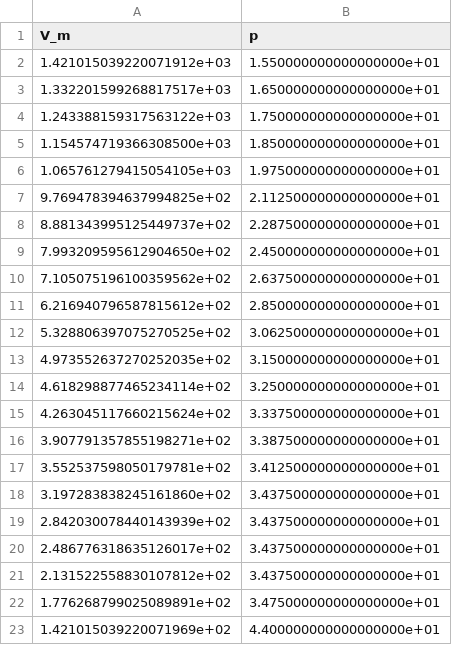
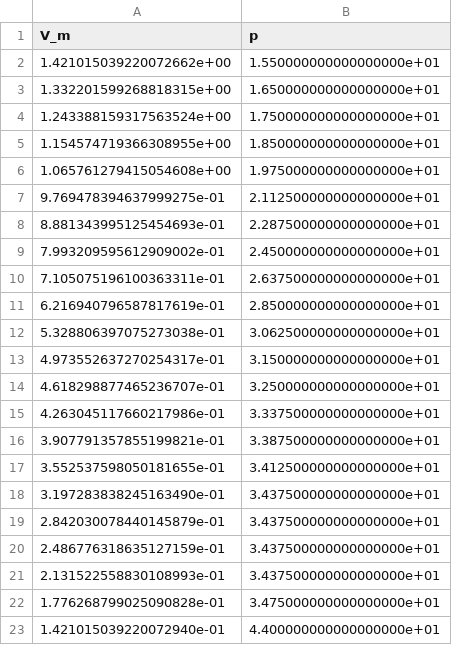
Before and after one commit to ces42/praktikum1, a CSV file: ZUS/Daten/molar42.5.csv, drawn as a sheet.

```diff
--- a/ZUS/Daten/molar42.5.csv
+++ b/ZUS/Daten/molar42.5.csv
@@ -1,23 +1,23 @@
 V_m,p
-1.421015039220071912e+03,1.550000000000000000e+01
-1.332201599268817517e+03,1.650000000000000000e+01
-1.243388159317563122e+03,1.750000000000000000e+01
-1.154574719366308500e+03,1.850000000000000000e+01
-1.065761279415054105e+03,1.975000000000000000e+01
-9.769478394637994825e+02,2.112500000000000000e+01
-8.881343995125449737e+02,2.287500000000000000e+01
-7.993209595612904650e+02,2.450000000000000000e+01
-7.105075196100359562e+02,2.637500000000000000e+01
-6.216940796587815612e+02,2.850000000000000000e+01
-5.328806397075270525e+02,3.062500000000000000e+01
-4.973552637270252035e+02,3.150000000000000000e+01
-4.618298877465234114e+02,3.250000000000000000e+01
-4.263045117660215624e+02,3.337500000000000000e+01
-3.907791357855198271e+02,3.387500000000000000e+01
-3.552537598050179781e+02,3.412500000000000000e+01
-3.197283838245161860e+02,3.437500000000000000e+01
-2.842030078440143939e+02,3.437500000000000000e+01
-2.486776318635126017e+02,3.437500000000000000e+01
-2.131522558830107812e+02,3.437500000000000000e+01
-1.776268799025089891e+02,3.475000000000000000e+01
-1.421015039220071969e+02,4.400000000000000000e+01
+1.421015039220072662e+00,1.550000000000000000e+01
+1.332201599268818315e+00,1.650000000000000000e+01
+1.243388159317563524e+00,1.750000000000000000e+01
+1.154574719366308955e+00,1.850000000000000000e+01
+1.065761279415054608e+00,1.975000000000000000e+01
+9.769478394637999275e-01,2.112500000000000000e+01
+8.881343995125454693e-01,2.287500000000000000e+01
+7.993209595612909002e-01,2.450000000000000000e+01
+7.105075196100363311e-01,2.637500000000000000e+01
+6.216940796587817619e-01,2.850000000000000000e+01
+5.328806397075273038e-01,3.062500000000000000e+01
+4.973552637270254317e-01,3.150000000000000000e+01
+4.618298877465236707e-01,3.250000000000000000e+01
+4.263045117660217986e-01,3.337500000000000000e+01
+3.907791357855199821e-01,3.387500000000000000e+01
+3.552537598050181655e-01,3.412500000000000000e+01
+3.197283838245163490e-01,3.437500000000000000e+01
+2.842030078440145879e-01,3.437500000000000000e+01
+2.486776318635127159e-01,3.437500000000000000e+01
+2.131522558830108993e-01,3.437500000000000000e+01
+1.776268799025090828e-01,3.475000000000000000e+01
+1.421015039220072940e-01,4.400000000000000000e+01
```
Also changed, not shown: ZUS/Daten/35grad.csv, ZUS/Daten/molar25.csv, 10 other files.
